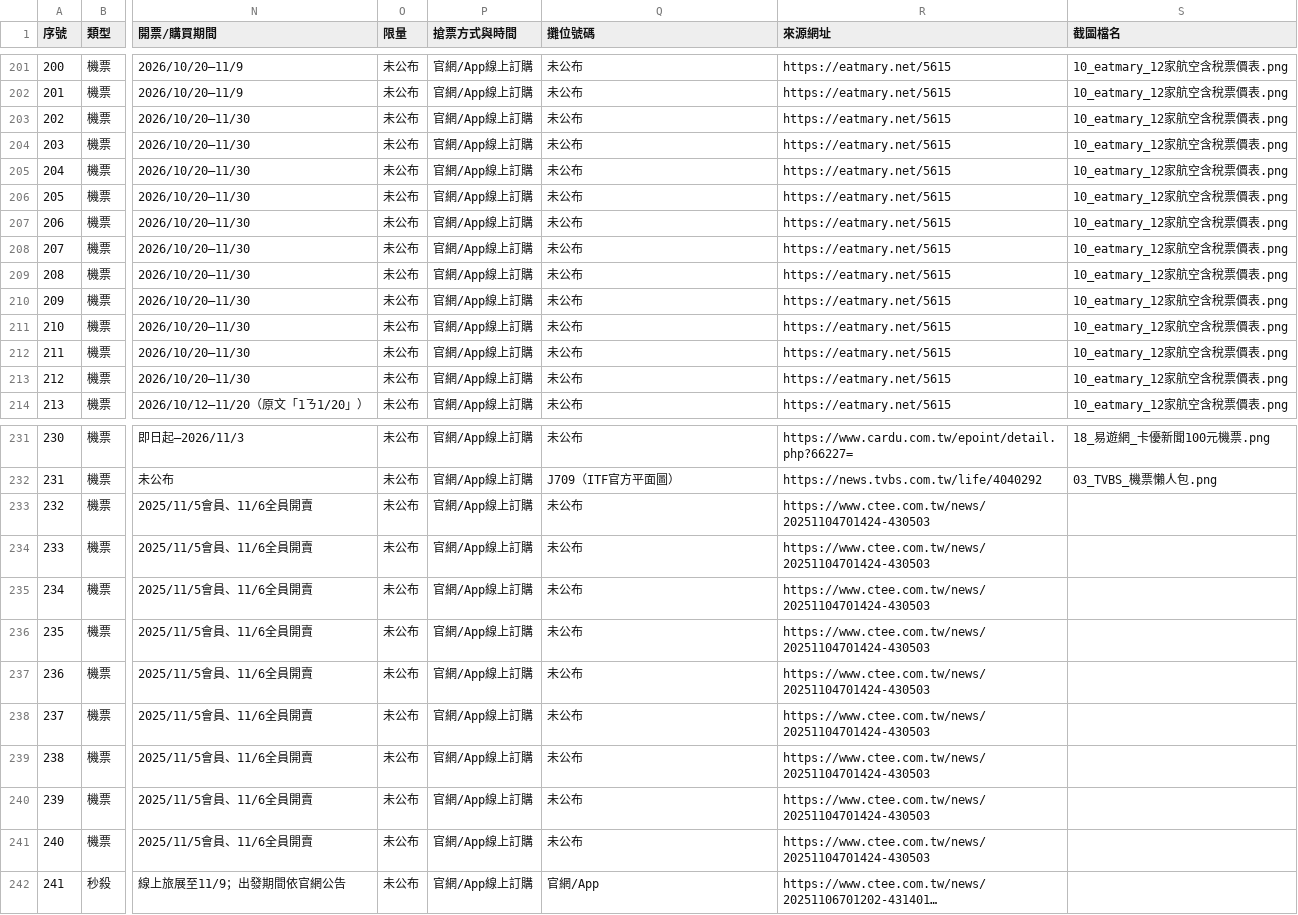
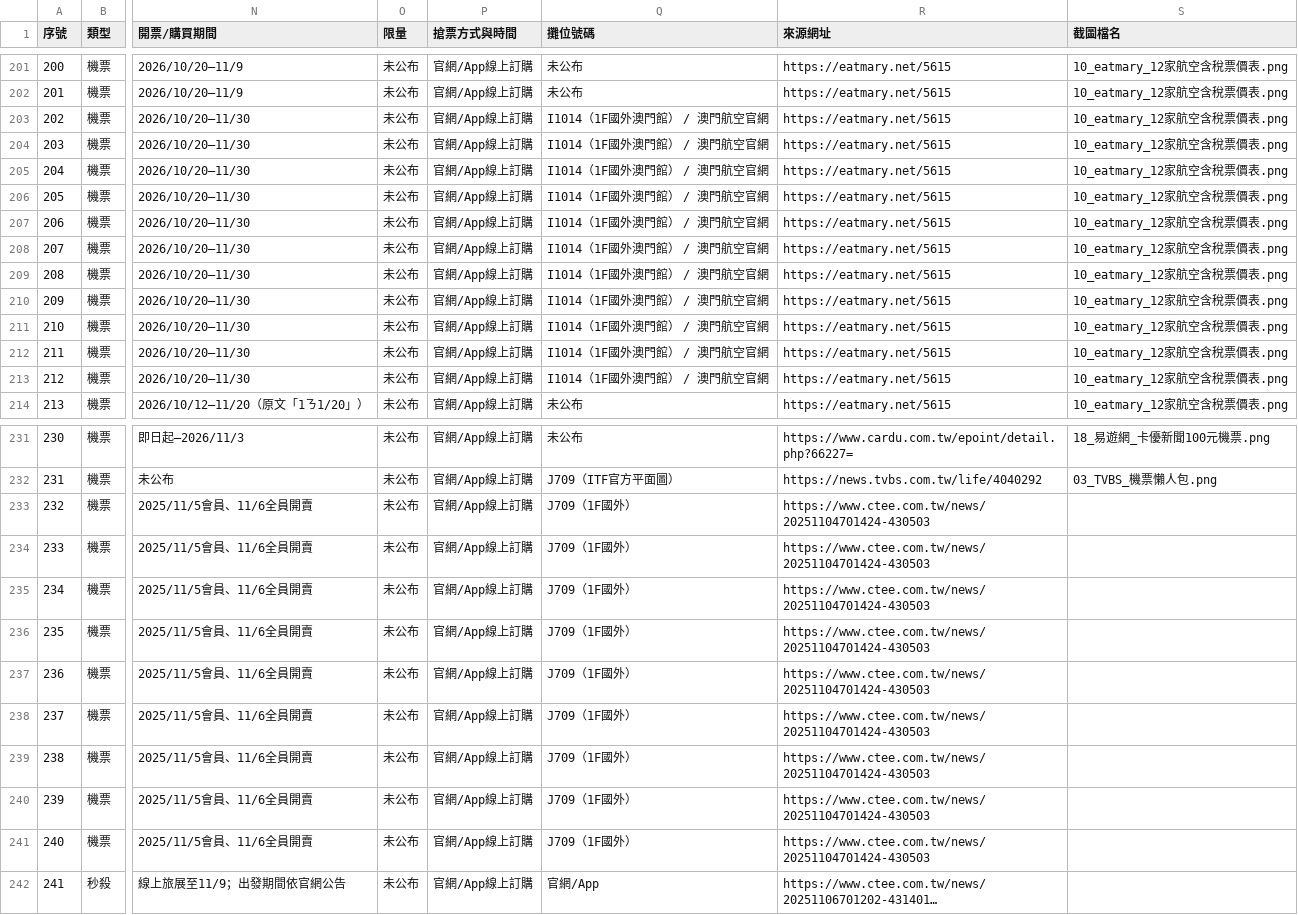
Before and after one commit to fullmodel-star/itf-2026-deals, a CSV file: 03_國外機票/國外機票優惠.csv, drawn as a sheet; only a part is shown, gaps mark what is left out; long unchanged cells end in …; the diff covers the shown part only; the diff names each change by its address in the sheet, - before the commit and + after, or states it on an @@ line.

```diff
--- a/03_國外機票/國外機票優惠.csv
+++ b/03_國外機票/國外機票優惠.csv
-Q203:Q213 (攤位號碼): 未公布
+Q203:Q213 (攤位號碼): I1014（1F國外澳門館） / 澳門航空官網
-Q233:Q241 (攤位號碼): 未公布
+Q233:Q241 (攤位號碼): J709（1F國外）
```
Also changed, not shown: 6 edited cells elsewhere in this file, 01_國內住宿/國內住宿優惠.csv, 04_跟團/跟團優惠.csv, 2 other files.
